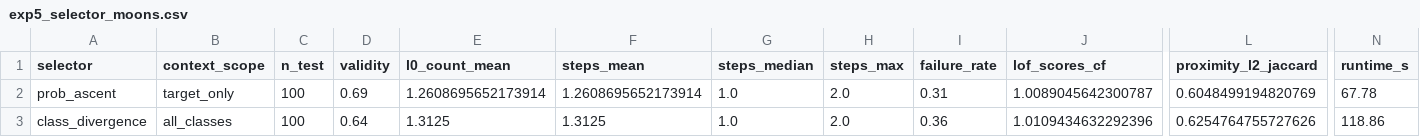
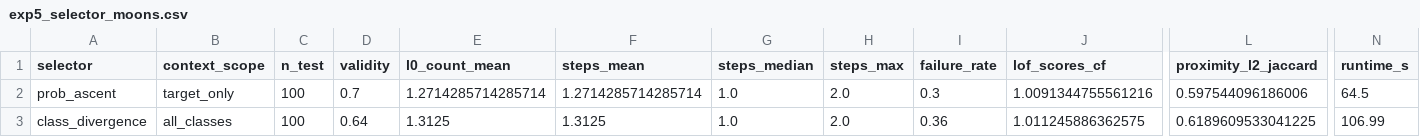
Before and after one commit to ofurman/CounterContEX, a CSV file: experiments/zeroshot_cf/results/exp5_selector_moons.csv, drawn as a sheet; only a part is shown, gaps mark what is left out; the diff names each change by its address in the sheet, - before the commit and + after, or states it on an @@ line.

```diff
--- a/experiments/zeroshot_cf/results/exp5_selector_moons.csv
+++ b/experiments/zeroshot_cf/results/exp5_selector_moons.csv
-D2 (validity): 0.69
+D2 (validity): 0.7
-E2 (l0_count_mean): 1.2608695652173914
+E2 (l0_count_mean): 1.2714285714285714
-F2 (steps_mean): 1.2608695652173914
+F2 (steps_mean): 1.2714285714285714
-I2 (failure_rate): 0.31
+I2 (failure_rate): 0.3
-J2 (lof_scores_cf): 1.0089045642300787
+J2 (lof_scores_cf): 1.0091344755561216
-L2 (proximity_l2_jaccard): 0.6048499194820769
+L2 (proximity_l2_jaccard): 0.597544096186006
-N2 (runtime_s): 67.78
+N2 (runtime_s): 64.5
-J3 (lof_scores_cf): 1.0109434632292396
+J3 (lof_scores_cf): 1.011245886362575
-L3 (proximity_l2_jaccard): 0.6254764755727626
+L3 (proximity_l2_jaccard): 0.6189609533041225
-N3 (runtime_s): 118.86
+N3 (runtime_s): 106.99
```
Also changed, not shown: 3 other files.
